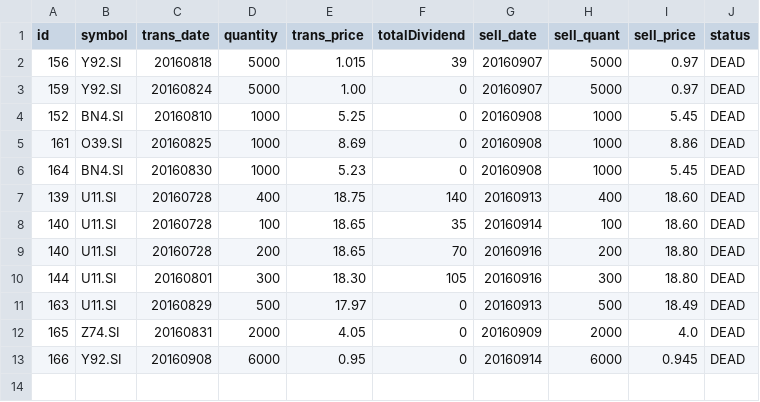
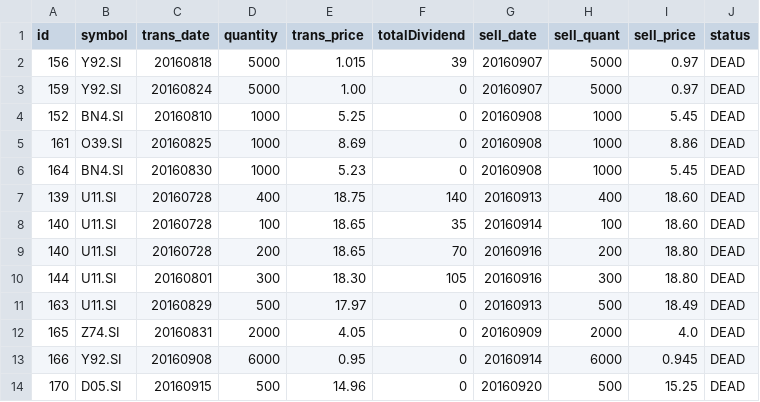
Before and after one commit to ozyxzzzss/git_csv, a CSV file: dead2.csv, drawn as a sheet; the diff names each change by its address in the sheet, - before the commit and + after, or states it on an @@ line.

Commit message:
Update dead2.csv

```diff
--- a/dead2.csv
+++ b/dead2.csv
+row 14: 170 | D05.SI | 20160915 | 500 | 14.96 | 0 | 20160920 | 500 | 15.25 | DEAD
```
